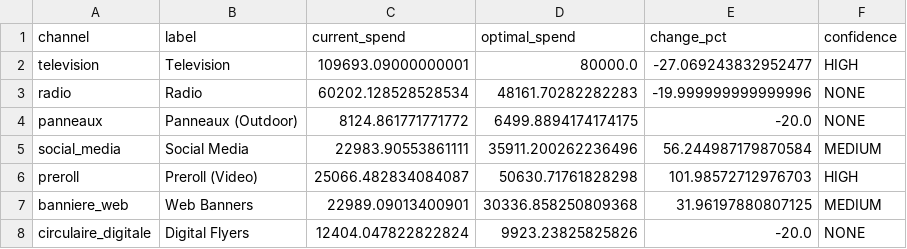
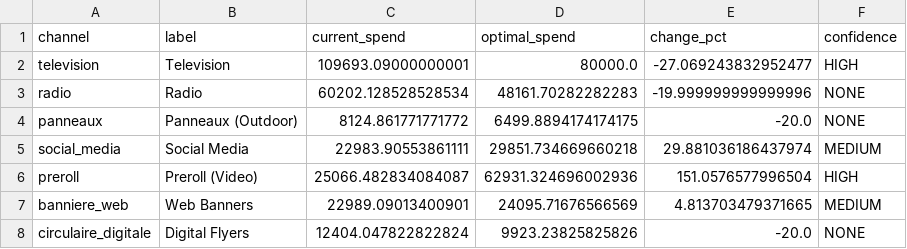
Before and after one commit to 1767902694-svg/busa693-clubpiscine, a CSV file: data/processed/mmm_optimization_results.csv, drawn as a sheet.

```diff
--- a/data/processed/mmm_optimization_results.csv
+++ b/data/processed/mmm_optimization_results.csv
@@ -4,5 +4,5 @@ radio,Radio,60202.128528528534,48161.70282282283,-19.999999999999996,NONE
 panneaux,Panneaux (Outdoor),8124.861771771772,6499.8894174174175,-20.0,NONE
-social_media,Social Media,22983.90553861111,35911.200262236496,56.244987179870584,MEDIUM
-preroll,Preroll (Video),25066.482834084087,50630.71761828298,101.98572712976703,HIGH
-banniere_web,Web Banners,22989.09013400901,30336.858250809368,31.96197880807125,MEDIUM
+social_media,Social Media,22983.90553861111,29851.734669660218,29.881036186437974,MEDIUM
+preroll,Preroll (Video),25066.482834084087,62931.324696002936,151.0576577996504,HIGH
+banniere_web,Web Banners,22989.09013400901,24095.71676566569,4.813703479371665,MEDIUM
 circulaire_digitale,Digital Flyers,12404.047822822824,9923.23825825826,-20.0,NONE
```
Also changed, not shown: data/processed/media_effectiveness_results_nonneg.csv, data/processed/mmm_executive_summary.csv, 34 other files.
